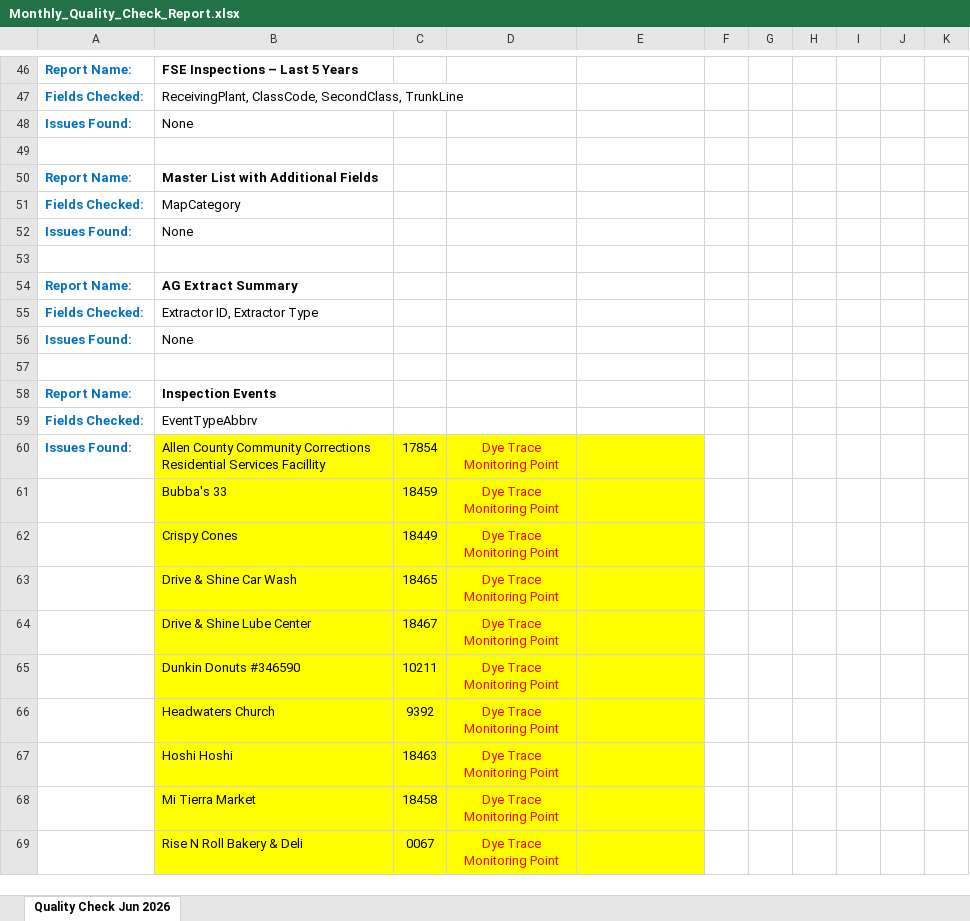
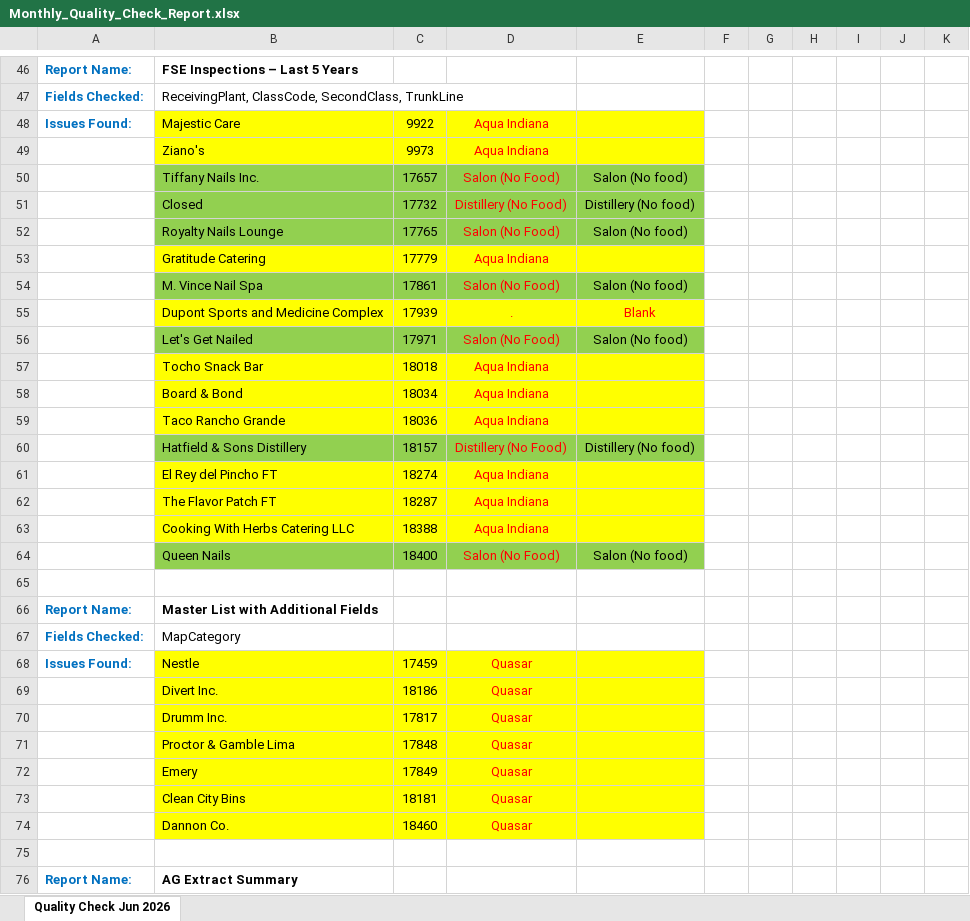
Before and after one commit to nophu/LinkoDB_Monthly_Cleanup_Script, an Excel workbook: LinkoDB_Monthly_Cleanup_Script/output/Monthly_Quality_Check_Report.xlsx, sheet Quality Check Jun 2026, drawn as a sheet; only a part is shown, gaps mark what is left out; the shorter side is filled out with more unchanged rows; values as stored, in another font and other column widths than the file's, no borders; removed rows and columns are numbered as before the commit, all else as after; the diff covers the shown part only; the diff names each change by its address in the sheet, - before the commit and + after, or states it on an @@ line.

```diff
--- a/LinkoDB_Monthly_Cleanup_Script/output/Monthly_Quality_Check_Report.xlsx (sheet Quality Check Jun 2026)
+++ b/LinkoDB_Monthly_Cleanup_Script/output/Monthly_Quality_Check_Report.xlsx (sheet Quality Check Jun 2026)
-row 48: Issues Found: | None
+row 48: Issues Found: | Majestic Care | 9922 | Aqua Indiana
+row 49:  | Ziano's | 9973 | Aqua Indiana
+row 50:  | Tiffany Nails Inc. | 17657 | Salon (No Food) | Salon (No food)
+row 51:  | Closed | 17732 | Distillery (No Food) | Distillery (No food)
+row 52:  | Royalty Nails Lounge | 17765 | Salon (No Food) | Salon (No food)
+row 53:  | Gratitude Catering | 17779 | Aqua Indiana
+row 54:  | M. Vince Nail Spa | 17861 | Salon (No Food) | Salon (No food)
+row 55:  | Dupont Sports and Medicine Complex | 17939 | . | Blank
+row 56:  | Let's Get Nailed | 17971 | Salon (No Food) | Salon (No food)
+row 57:  | Tocho Snack Bar | 18018 | Aqua Indiana
+row 58:  | Board & Bond | 18034 | Aqua Indiana
+row 59:  | Taco Rancho Grande | 18036 | Aqua Indiana
+row 60:  | Hatfield & Sons Distillery | 18157 | Distillery (No Food) | Distillery (No food)
+row 61:  | El Rey del Pincho FT | 18274 | Aqua Indiana
+row 62:  | The Flavor Patch FT | 18287 | Aqua Indiana
+row 63:  | Cooking With Herbs Catering LLC | 18388 | Aqua Indiana
+row 64:  | Queen Nails | 18400 | Salon (No Food) | Salon (No food)
-row 52: Issues Found: | None
+row 68: Issues Found: | Nestle | 17459 | Quasar
+row 69:  | Divert Inc. | 18186 | Quasar
+row 70:  | Drumm Inc. | 17817 | Quasar
+row 71:  | Proctor & Gamble Lima | 17848 | Quasar
+row 72:  | Emery | 17849 | Quasar
+row 73:  | Clean City Bins | 18181 | Quasar
+row 74:  | Dannon Co. | 18460 | Quasar
```
Also changed, not shown: 11 edited cells elsewhere in this sheet, 4 other files.
